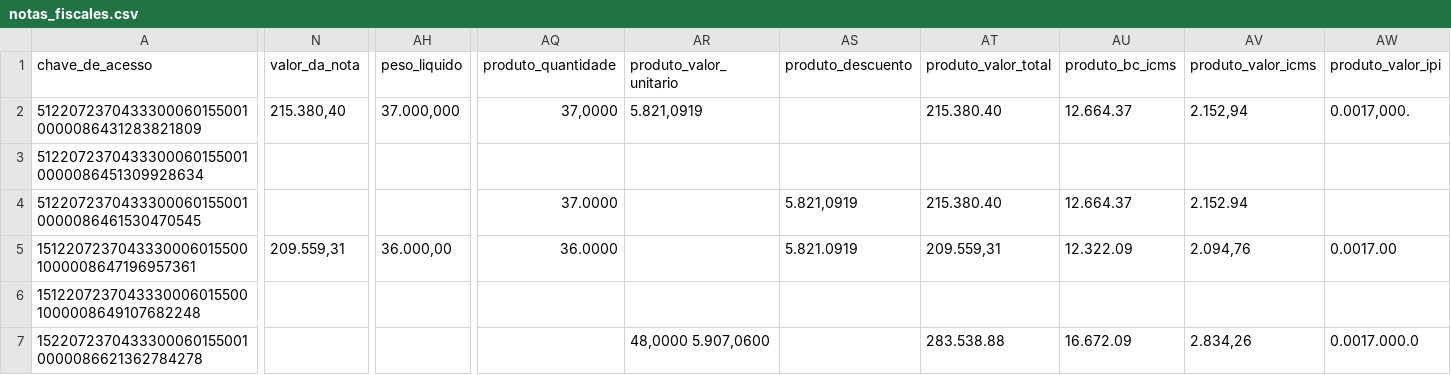
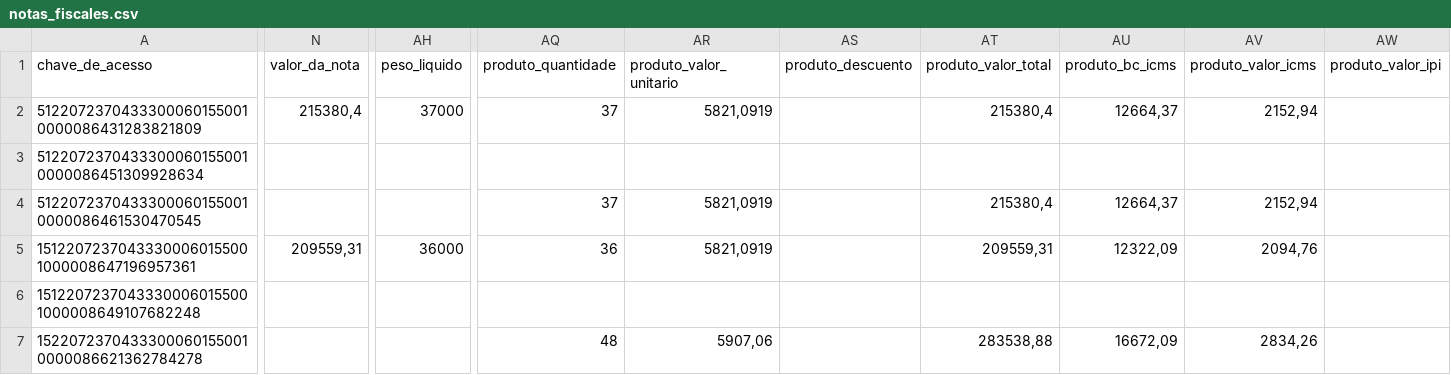
Before and after one commit to MartinelliNTZ/NF_Reader, a CSV file: notas_fiscales.csv, drawn as a sheet; only a part is shown, gaps mark what is left out; the diff covers the shown part only; the diff names each change by its address in the sheet, - before the commit and + after, or states it on an @@ line.

```diff
--- a/notas_fiscales.csv
+++ b/notas_fiscales.csv
-N2 (valor_da_nota): 215.380,40
+N2 (valor_da_nota): 215380,4
-AH2 (peso_liquido): 37.000,000
+AH2 (peso_liquido): 37000
-AQ2 (produto_quantidade): 37,0000
+AQ2 (produto_quantidade): 37
-AR2 (produto_valor_unitario): 5.821,0919
+AR2 (produto_valor_unitario): 5821,0919
-AT2 (produto_valor_total): 215.380.40
+AT2 (produto_valor_total): 215380,4
-AU2 (produto_bc_icms): 12.664.37
+AU2 (produto_bc_icms): 12664,37
-AV2 (produto_valor_icms): 2.152,94
+AV2 (produto_valor_icms): 2152,94
-AW2 (produto_valor_ipi): 0.0017,000.
+AW2 (produto_valor_ipi): (empty)
-AQ4 (produto_quantidade): 37.0000
+AQ4 (produto_quantidade): 37
-AR4:AR5 (produto_valor_unitario): (empty)
+AR4:AR5 (produto_valor_unitario): 5821,0919
-AS4 (produto_descuento): 5.821,0919
+AS4 (produto_descuento): (empty)
-AT4 (produto_valor_total): 215.380.40
+AT4 (produto_valor_total): 215380,4
-AU4 (produto_bc_icms): 12.664.37
+AU4 (produto_bc_icms): 12664,37
-AV4 (produto_valor_icms): 2.152.94
+AV4 (produto_valor_icms): 2152,94
-N5 (valor_da_nota): 209.559,31
+N5 (valor_da_nota): 209559,31
-AH5 (peso_liquido): 36.000,00
+AH5 (peso_liquido): 36000
-AQ5 (produto_quantidade): 36.0000
+AQ5 (produto_quantidade): 36
-AS5 (produto_descuento): 5.821.0919
+AS5 (produto_descuento): (empty)
-AT5 (produto_valor_total): 209.559,31
+AT5 (produto_valor_total): 209559,31
-AU5 (produto_bc_icms): 12.322.09
+AU5 (produto_bc_icms): 12322,09
-AV5 (produto_valor_icms): 2.094,76
+AV5 (produto_valor_icms): 2094,76
-AW5 (produto_valor_ipi): 0.0017.00
+AW5 (produto_valor_ipi): (empty)
-AQ7 (produto_quantidade): (empty)
+AQ7 (produto_quantidade): 48
-AR7 (produto_valor_unitario): 48,0000 5.907,0600
+AR7 (produto_valor_unitario): 5907,06
-AT7 (produto_valor_total): 283.538.88
+AT7 (produto_valor_total): 283538,88
-AU7 (produto_bc_icms): 16.672.09
+AU7 (produto_bc_icms): 16672,09
-AV7 (produto_valor_icms): 2.834,26
+AV7 (produto_valor_icms): 2834,26
-AW7 (produto_valor_ipi): 0.0017.000.0
+AW7 (produto_valor_ipi): (empty)
```
Also changed, not shown: 19 edited cells elsewhere in this file, 7 other files.
